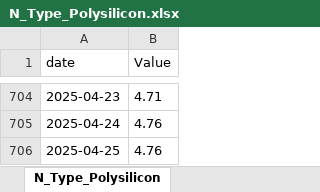
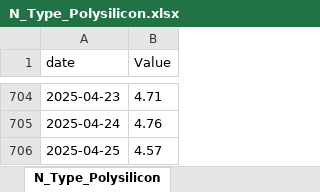
Before and after one commit to BoutahirYassine/Anticipation-of-Raw-Material-Prices, an Excel workbook: DataBI/N_Type_Polysilicon.xlsx, sheet N_Type_Polysilicon, drawn as a sheet; only a part is shown, gaps mark what is left out; values as stored, in another font and other column widths than the file's, no borders; the diff names each change by its address in the sheet, - before the commit and + after, or states it on an @@ line.

```diff
--- a/DataBI/N_Type_Polysilicon.xlsx (sheet N_Type_Polysilicon)
+++ b/DataBI/N_Type_Polysilicon.xlsx (sheet N_Type_Polysilicon)
-B706 (Value): 4.76
+B706 (Value): 4.57
```
